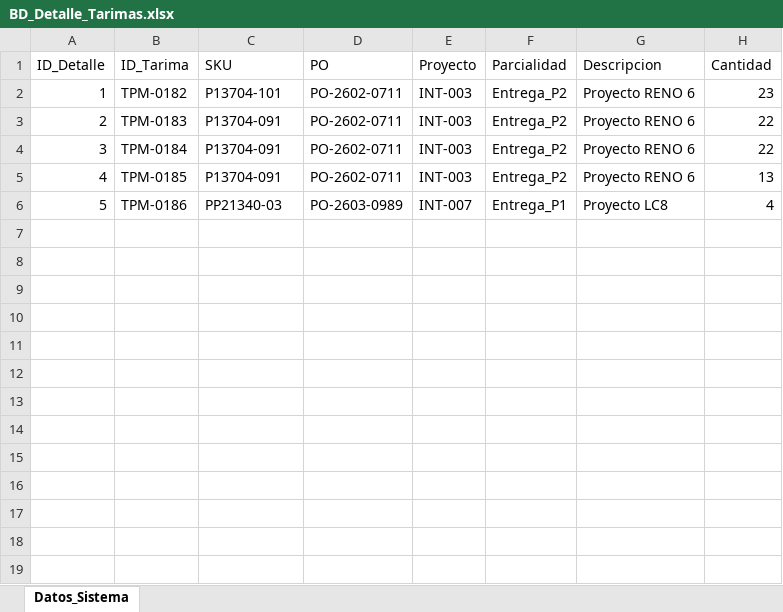
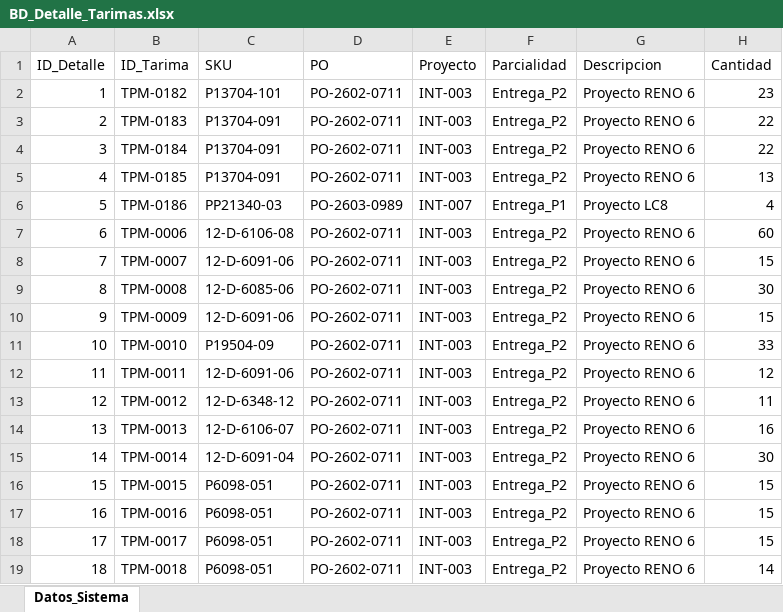
Before and after one commit to jesusalbertomoraleslopez-byte/remisiones-de-materiales, an Excel workbook: BD_Detalle_Tarimas.xlsx, sheet Datos_Sistema, drawn as a sheet; values as stored, in another font and other column widths than the file's, no borders; the diff names each change by its address in the sheet, - before the commit and + after, or states it on an @@ line.

Commit message:
Sincronizacion App: BD_Detalle_Tarimas.xlsx

```diff
--- a/BD_Detalle_Tarimas.xlsx (sheet Datos_Sistema)
+++ b/BD_Detalle_Tarimas.xlsx (sheet Datos_Sistema)
+row 7: 6 | TPM-0006 | 12-D-6106-08 | PO-2602-0711 | INT-003 | Entrega_P2 | Proyecto RENO 6 | 60
+row 8: 7 | TPM-0007 | 12-D-6091-06 | PO-2602-0711 | INT-003 | Entrega_P2 | Proyecto RENO 6 | 15
+row 9: 8 | TPM-0008 | 12-D-6085-06 | PO-2602-0711 | INT-003 | Entrega_P2 | Proyecto RENO 6 | 30
+row 10: 9 | TPM-0009 | 12-D-6091-06 | PO-2602-0711 | INT-003 | Entrega_P2 | Proyecto RENO 6 | 15
+row 11: 10 | TPM-0010 | P19504-09 | PO-2602-0711 | INT-003 | Entrega_P2 | Proyecto RENO 6 | 33
+row 12: 11 | TPM-0011 | 12-D-6091-06 | PO-2602-0711 | INT-003 | Entrega_P2 | Proyecto RENO 6 | 12
+row 13: 12 | TPM-0012 | 12-D-6348-12 | PO-2602-0711 | INT-003 | Entrega_P2 | Proyecto RENO 6 | 11
+row 14: 13 | TPM-0013 | 12-D-6106-07 | PO-2602-0711 | INT-003 | Entrega_P2 | Proyecto RENO 6 | 16
+row 15: 14 | TPM-0014 | 12-D-6091-04 | PO-2602-0711 | INT-003 | Entrega_P2 | Proyecto RENO 6 | 30
+row 16: 15 | TPM-0015 | P6098-051 | PO-2602-0711 | INT-003 | Entrega_P2 | Proyecto RENO 6 | 15
+row 17: 16 | TPM-0016 | P6098-051 | PO-2602-0711 | INT-003 | Entrega_P2 | Proyecto RENO 6 | 15
+row 18: 17 | TPM-0017 | P6098-051 | PO-2602-0711 | INT-003 | Entrega_P2 | Proyecto RENO 6 | 15
+row 19: 18 | TPM-0018 | P6098-051 | PO-2602-0711 | INT-003 | Entrega_P2 | Proyecto RENO 6 | 14
```
